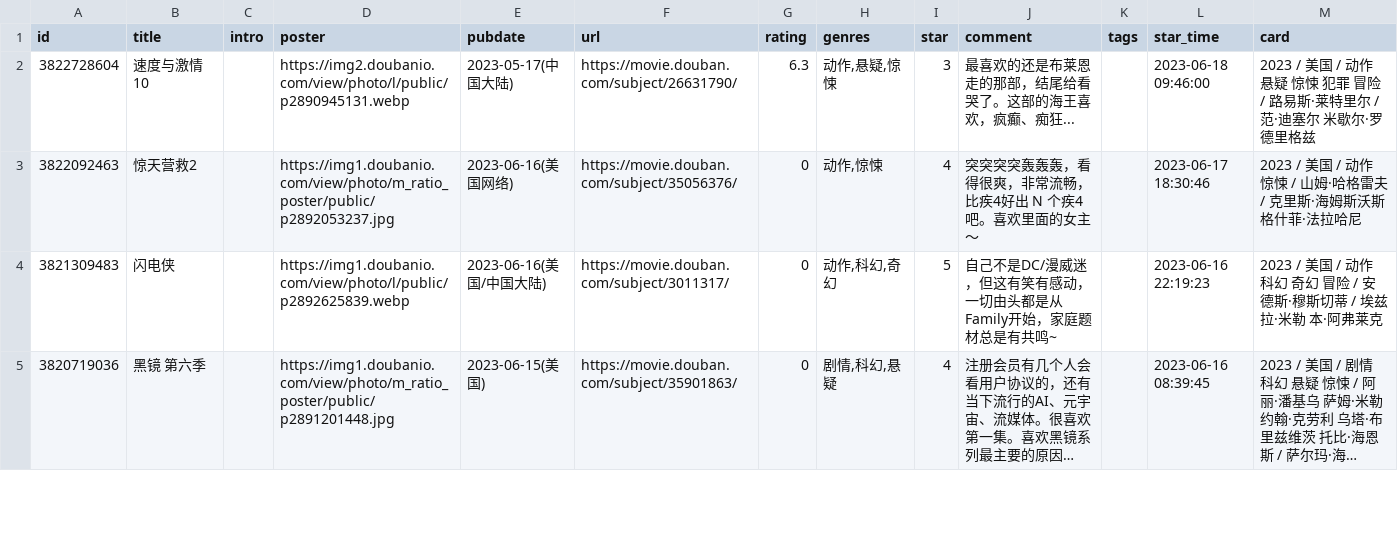
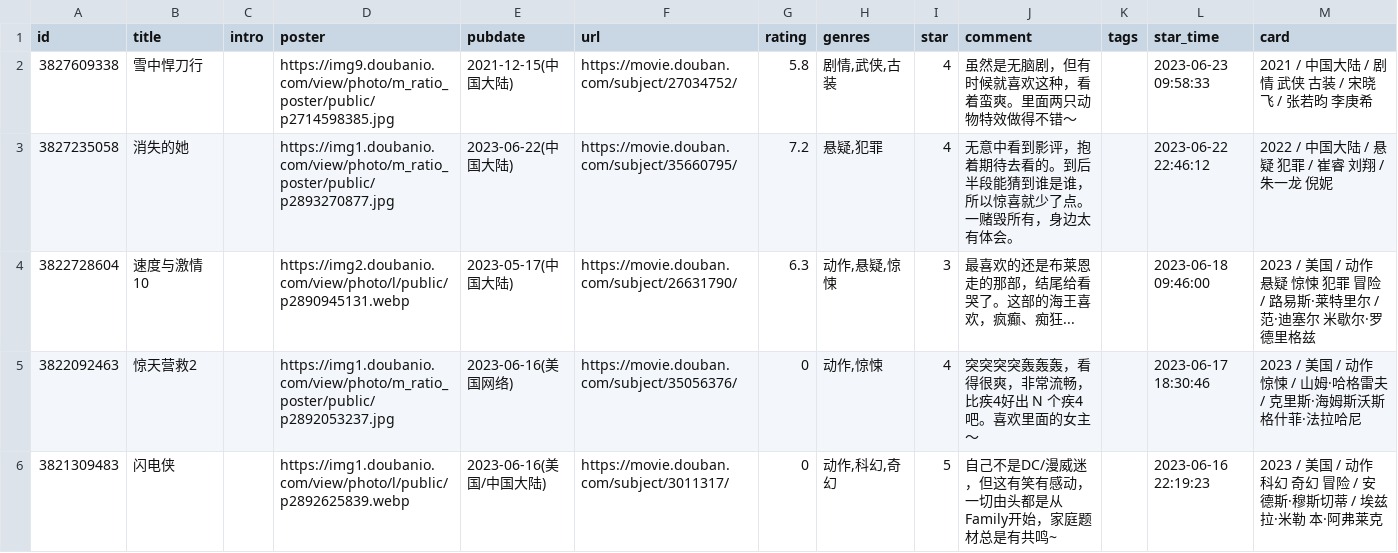
Before and after one commit to koobai/blog, a CSV file: _data/douban/movie.csv, drawn as a sheet; only a part is shown; the shorter side is filled out with more unchanged rows; long unchanged cells end in …; the diff names each change by its address in the sheet, - before the commit and + after, or states it on an @@ line.

Commit message:
chore: update douban data

```diff
--- a/_data/douban/movie.csv
+++ b/_data/douban/movie.csv
+row 2: 3827609338 | 雪中悍刀行 |  | https://img9.doubanio.com/view/photo/m_ratio_poster/public/p2714598385.jpg | 2021-12-15(中国大陆) | https://movie.douban.com/subject/27034752/ | 5.8 | 剧情,武侠,古装 | 4 | 虽然是无脑剧，但有时候就喜欢这种，看着蛮爽。里面两只动物特效做得不错～ |  | 2023-06-23 09:58:33 | 2021 / 中国大陆 / 剧情 武侠 古装 / 宋晓飞 / 张若昀 李庚希
+row 3: 3827235058 | 消失的她 |  | https://img1.doubanio.com/view/photo/m_ratio_poster/public/p2893270877.jpg | 2023-06-22(中国大陆) | https://movie.douban.com/subject/35660795/ | 7.2 | 悬疑,犯罪 | 4 | 无意中看到影评，抱着期待去看的。到后半段能猜到谁是谁，所以惊喜就少了点。一赌毁所有，身边太有体会。 |  | 2023-06-22 22:46:12 | 2022 / 中国大陆 / 悬疑 犯罪 / 崔睿 刘翔 / 朱一龙 倪妮
```
